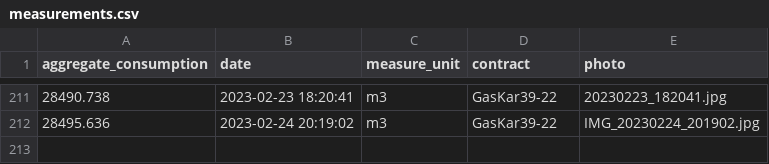
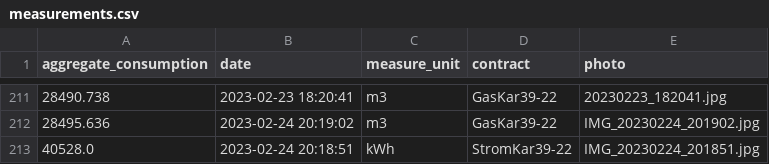
Before and after one commit to klupp/HomeExpenses, a CSV file: measurements.csv, drawn as a sheet; only a part is shown, gaps mark what is left out; the diff names each change by its address in the sheet, - before the commit and + after, or states it on an @@ line.

Commit message:
New Electricity measurement for StromKar39-22 on 2023-02-24 20:18:51

```diff
--- a/measurements.csv
+++ b/measurements.csv
+row 213: 40528.0 | 2023-02-24 20:18:51 | kWh | StromKar39-22 | IMG_20230224_201851.jpg
```
Also changed, not shown: 1 other file.
